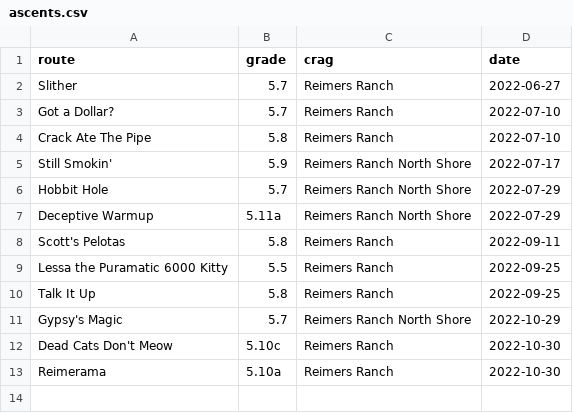
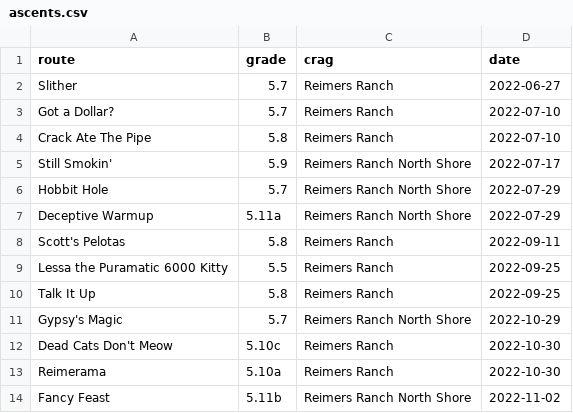
Before and after one commit to matt-saenz/ascents, a CSV file: ascents.csv, drawn as a sheet.

Commit message:
Log an ascent

```diff
--- a/ascents.csv
+++ b/ascents.csv
@@ -13 +13,2 @@
 "Reimerama","5.10a","Reimers Ranch","2022-10-30"
+"Fancy Feast","5.11b","Reimers Ranch North Shore","2022-11-02"
```
